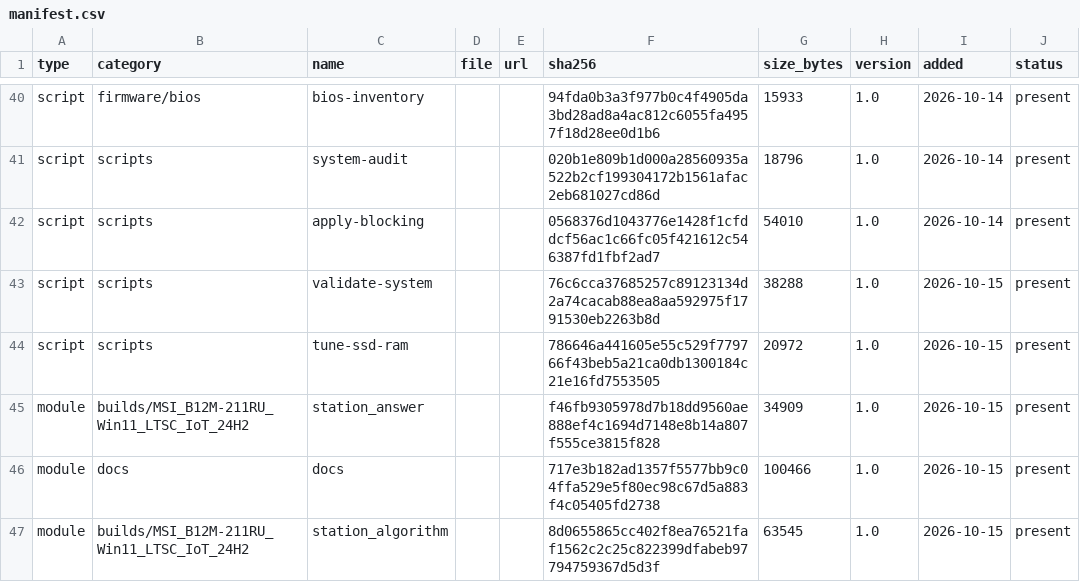
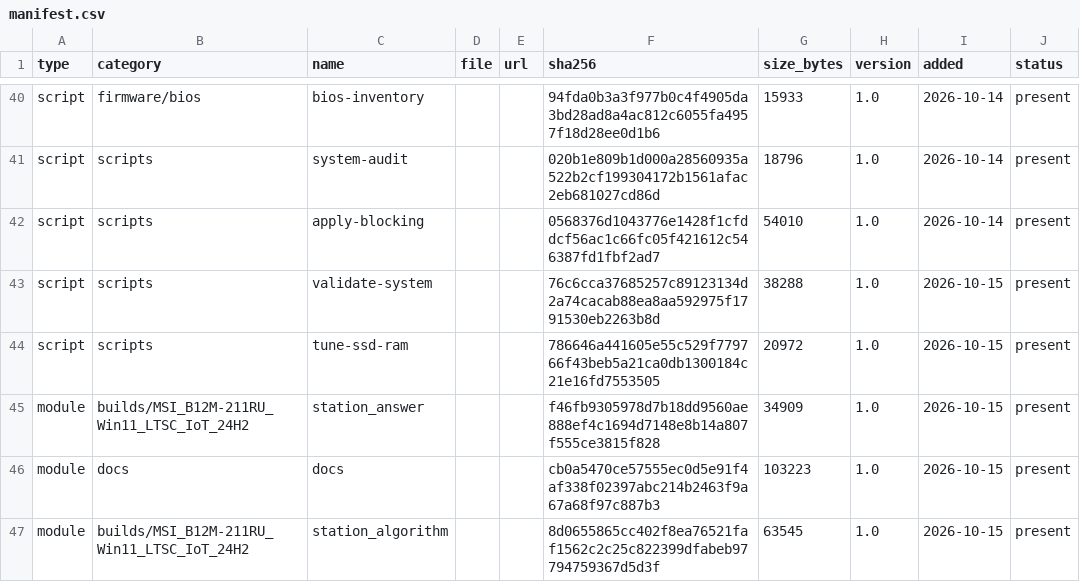
Before and after one commit to rockvital506-commits/immutable_workstation2, a CSV file: manifest.csv, drawn as a sheet; only a part is shown, gaps mark what is left out.

```diff
--- a/manifest.csv
+++ b/manifest.csv
@@ -45,3 +45,3 @@ script,scripts,tune-ssd-ram,,,786646a441605e55c529f779766f43beb5a21ca0db1300184c
 module,builds/MSI_B12M-211RU_Win11_LTSC_IoT_24H2,station_answer,,,f46fb9305978d7b18dd9560ae888ef4c1694d7148e8b14a807f555ce3815f828,34909,1.0,2026-10-15,present
-module,docs,docs,,,717e3b182ad1357f5577bb9c04ffa529e5f80ec98c67d5a883f4c05405fd2738,100466,1.0,2026-10-15,present
+module,docs,docs,,,cb0a5470ce57555ec0d5e91f4af338f02397abc214b2463f9a67a68f97c887b3,103223,1.0,2026-10-15,present
 module,builds/MSI_B12M-211RU_Win11_LTSC_IoT_24H2,station_algorithm,,,8d0655865cc402f8ea76521faf1562c2c25c822399dfabeb97794759367d5d3f,63545,1.0,2026-10-15,present
```
Also changed, not shown: 1 other file.
